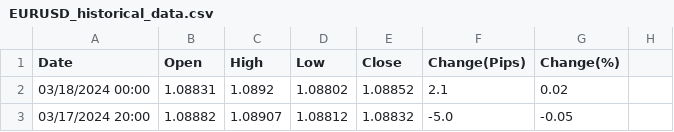
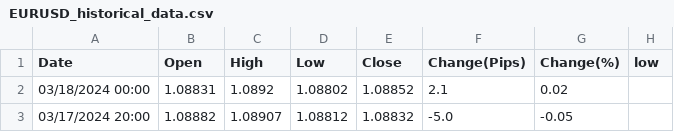
Before and after one commit to JuanmLopezA/talentocriollo.github.io, a CSV file: EURUSD_historical_data.csv, drawn as a sheet; only a part is shown.

Commit message:
Update EURUSD_historical_data.csv

```diff
--- a/EURUSD_historical_data.csv
+++ b/EURUSD_historical_data.csv
@@ -1,2 +1,2 @@
-Date,Open,High,Low,Close,Change(Pips),Change(%)
+Date,Open,High,Low,Close,Change(Pips),Change(%),low
 03/18/2024 00:00,1.08831,1.0892,1.08802,1.08852,2.1,0.02,
```
